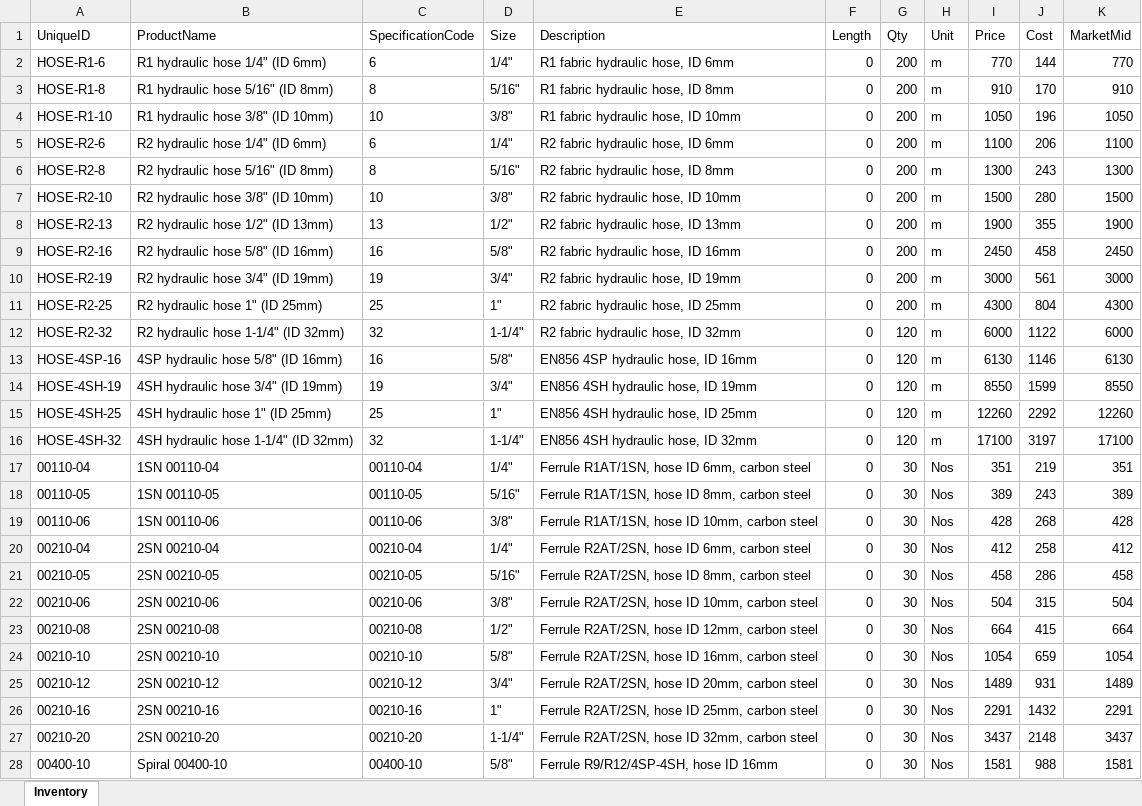
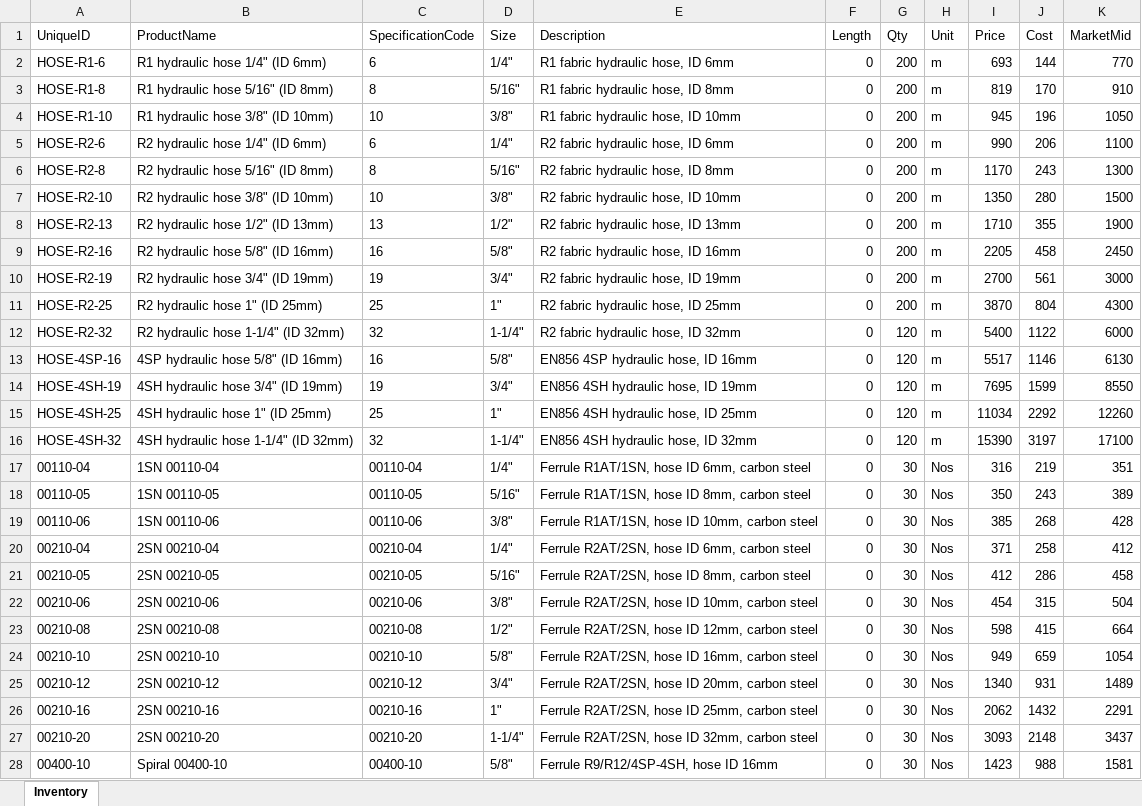
Before and after one commit to yohan114/hydraulic-system, an Excel workbook: Inventory_Import_HS25E1112W1.xlsx, sheet Inventory, drawn as a sheet; only a part is shown; values as stored, in another font and other column widths than the file's, no borders; the diff covers the shown part only; the diff names each change by its address in the sheet, - before the commit and + after, or states it on an @@ line.

```diff
--- a/Inventory_Import_HS25E1112W1.xlsx (sheet Inventory)
+++ b/Inventory_Import_HS25E1112W1.xlsx (sheet Inventory)
-I2 (Price): 770
+I2 (Price): 693
-I3 (Price): 910
+I3 (Price): 819
-I4 (Price): 1050
+I4 (Price): 945
-I5 (Price): 1100
+I5 (Price): 990
-I6 (Price): 1300
+I6 (Price): 1170
-I7 (Price): 1500
+I7 (Price): 1350
-I8 (Price): 1900
+I8 (Price): 1710
-I9 (Price): 2450
+I9 (Price): 2205
-I10 (Price): 3000
+I10 (Price): 2700
-I11 (Price): 4300
+I11 (Price): 3870
-I12 (Price): 6000
+I12 (Price): 5400
-I13 (Price): 6130
+I13 (Price): 5517
-I14 (Price): 8550
+I14 (Price): 7695
-I15 (Price): 12260
+I15 (Price): 11034
-I16 (Price): 17100
+I16 (Price): 15390
-I17 (Price): 351
+I17 (Price): 316
-I18 (Price): 389
+I18 (Price): 350
-I19 (Price): 428
+I19 (Price): 385
-I20 (Price): 412
+I20 (Price): 371
-I21 (Price): 458
+I21 (Price): 412
-I22 (Price): 504
+I22 (Price): 454
-I23 (Price): 664
+I23 (Price): 598
-I24 (Price): 1054
+I24 (Price): 949
-I25 (Price): 1489
+I25 (Price): 1340
-I26 (Price): 2291
+I26 (Price): 2062
-I27 (Price): 3437
+I27 (Price): 3093
-I28 (Price): 1581
+I28 (Price): 1423
```
Also changed, not shown: 56 edited cells elsewhere in this sheet, 2 other files.
